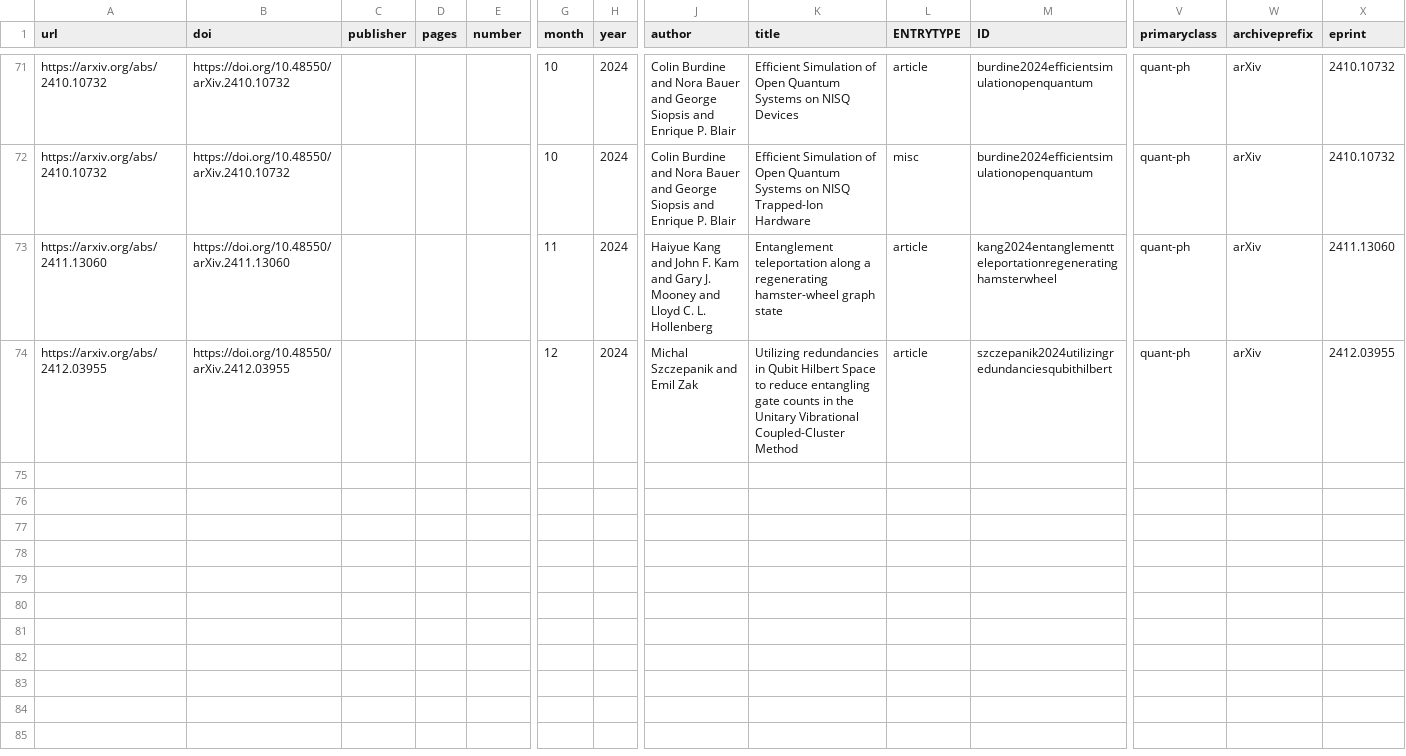
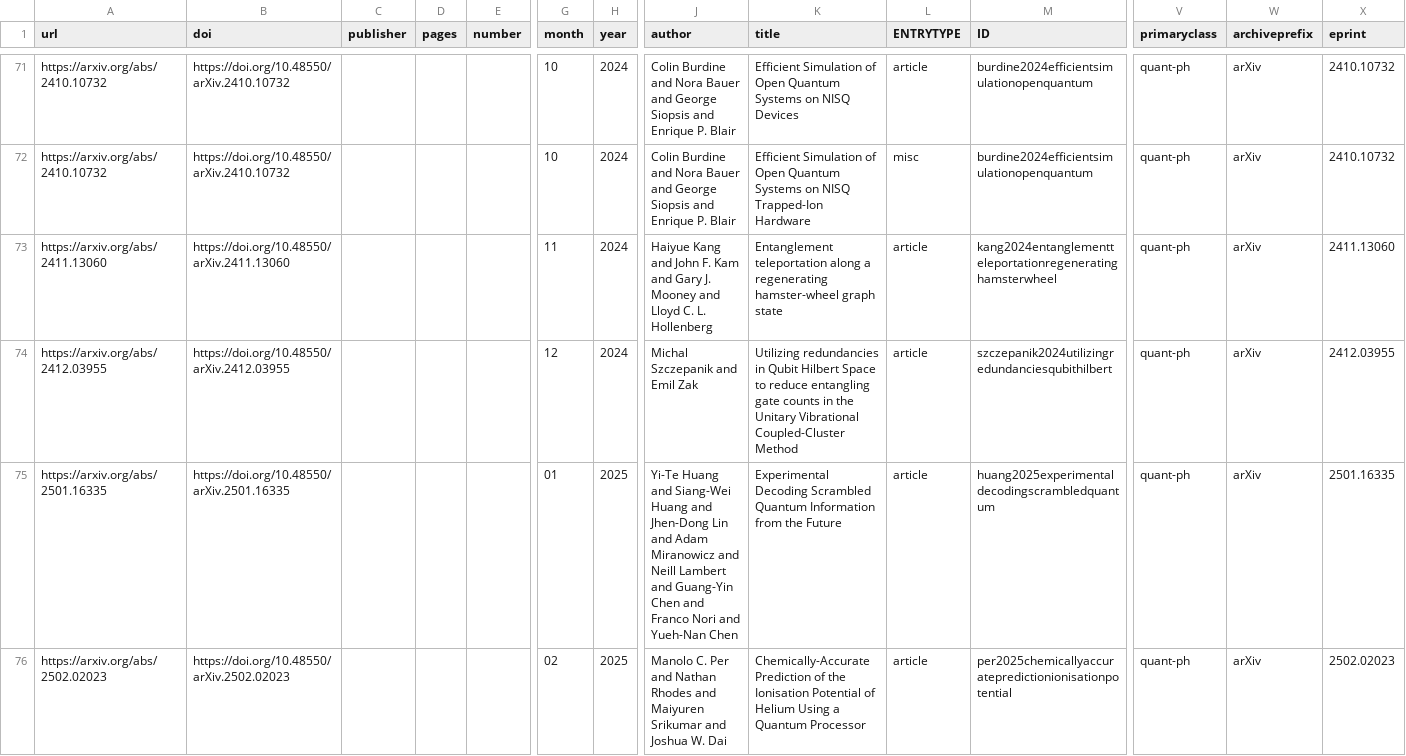
Before and after one commit to CQCL/quantinuum-publications, a CSV file: csv/hardware-citations.csv, drawn as a sheet; only a part is shown, gaps mark what is left out; rows hold the shown columns only; the diff covers the shown part only; the diff names each change by its address in the sheet, - before the commit and + after, or states it on an @@ line.

```diff
--- a/csv/hardware-citations.csv
+++ b/csv/hardware-citations.csv
+row 75: https://arxiv.org/abs/2501.16335 | https://doi.org/10.48550/arXiv.2501.16335 |  |  |  | 01 | 2025 | Yi-Te Huang and Siang-Wei Huang and Jhen-Dong Lin and Adam Miranowicz and Neill Lambert and Guang-Yin Chen and Franco Nori and Yueh-Nan Chen | Experimental Decoding Scrambled Quantum Information from the Future | article | huang2025experimentaldecodingscrambledquantum | quant-ph | arXiv | 2501.16335
+row 76: https://arxiv.org/abs/2502.02023 | https://doi.org/10.48550/arXiv.2502.02023 |  |  |  | 02 | 2025 | Manolo C. Per and Nathan Rhodes and Maiyuren Srikumar and Joshua W. Dai | Chemically-Accurate Prediction of the Ionisation Potential of Helium Using a Quantum Processor | article | per2025chemicallyaccuratepredictionionisationpotential | quant-ph | arXiv | 2502.02023
```
Also changed, not shown: 1 added row elsewhere in this file, csv/hardware-articles.csv, csv/hardware-references.csv, 1 other file.
